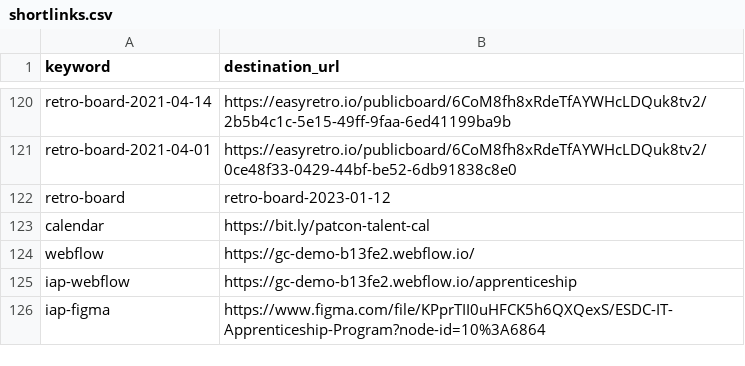
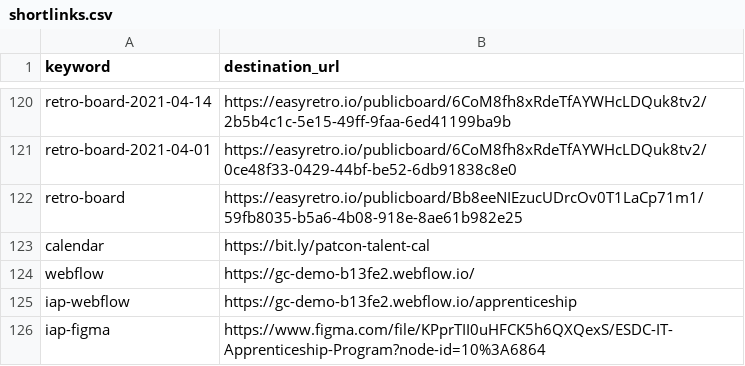
Before and after one commit to patcon/go.talent.c4nada.ca, a CSV file: shortlinks.csv, drawn as a sheet; only a part is shown, gaps mark what is left out.

Commit message:
Update shortlinks.csv

```diff
--- a/shortlinks.csv
+++ b/shortlinks.csv
@@ -121,3 +121,3 @@ retro-board-2021-04-14,https://easyretro.io/publicboard/6CoM8fh8xRdeTfAYWHcLDQuk
 retro-board-2021-04-01,https://easyretro.io/publicboard/6CoM8fh8xRdeTfAYWHcLDQuk8tv2/0ce48f33-0429-44bf-be52-6db91838c8e0
-retro-board,retro-board-2023-01-12
+retro-board,https://easyretro.io/publicboard/Bb8eeNIEzucUDrcOv0T1LaCp71m1/59fb8035-b5a6-4b08-918e-8ae61b982e25
 calendar,https://bit.ly/patcon-talent-cal
```
